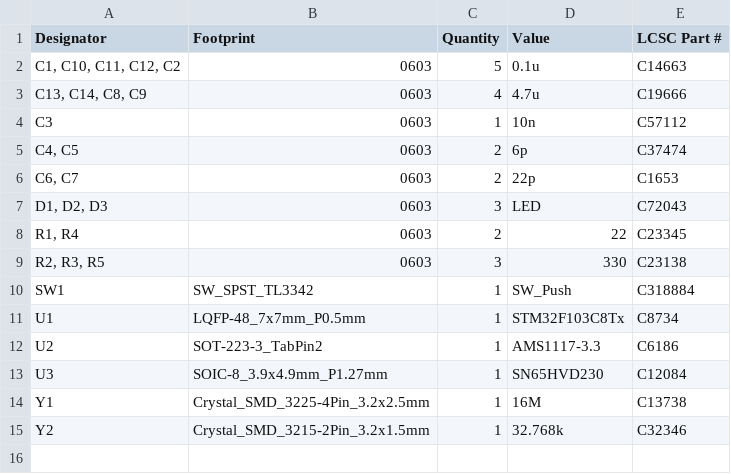
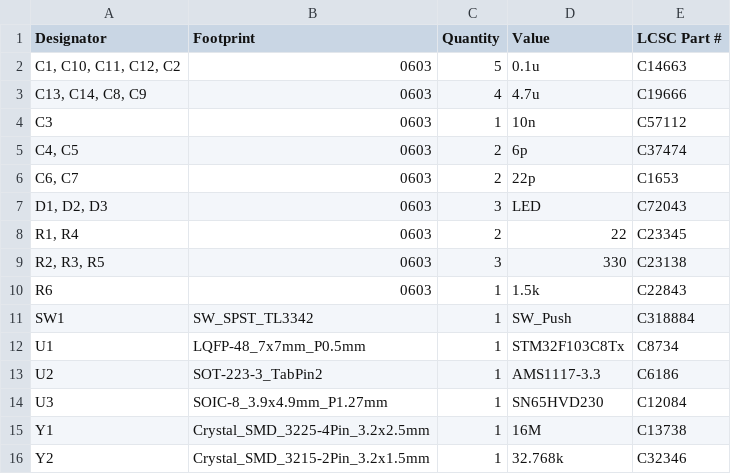
Before and after one commit to leocelente/duplex_radio_module, a CSV file: production/bom.csv, drawn as a sheet.

```diff
--- a/production/bom.csv
+++ b/production/bom.csv
@@ -9,2 +9,3 @@ C3,0603,1,10n,C57112
 "R2, R3, R5",0603,3,330,C23138
+R6,0603,1,1.5k,C22843
 SW1,SW_SPST_TL3342,1,SW_Push,C318884
```
Also changed, not shown: production/positions.csv, 3 other files.
